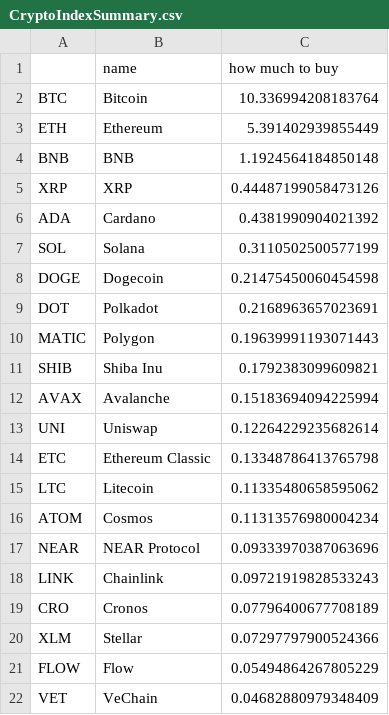
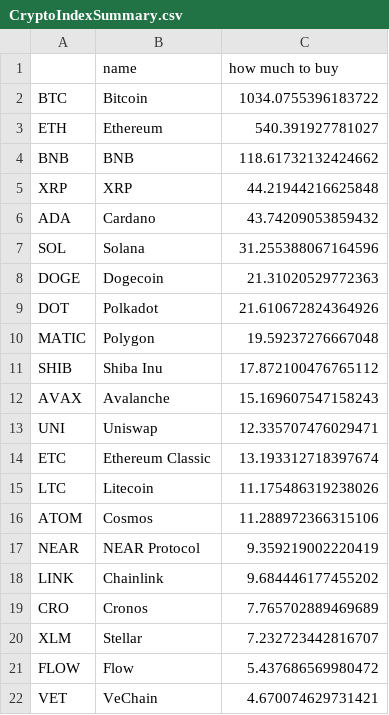
Before and after one commit to Eroica32/Crypto-Index-Tracker, a CSV file: CryptoIndexSummary.csv, drawn as a sheet.

```diff
--- a/CryptoIndexSummary.csv
+++ b/CryptoIndexSummary.csv
@@ -1,22 +1,22 @@
 ,name,how much to buy
-BTC,Bitcoin,10.336994208183764
-ETH,Ethereum,5.391402939855449
-BNB,BNB,1.1924564184850148
-XRP,XRP,0.44487199058473126
-ADA,Cardano,0.4381990904021392
-SOL,Solana,0.3110502500577199
-DOGE,Dogecoin,0.21475450060454598
-DOT,Polkadot,0.2168963657023691
-MATIC,Polygon,0.19639991193071443
-SHIB,Shiba Inu,0.1792383099609821
-AVAX,Avalanche,0.15183694094225994
-UNI,Uniswap,0.12264229235682614
-ETC,Ethereum Classic,0.13348786413765798
-LTC,Litecoin,0.11335480658595062
-ATOM,Cosmos,0.11313576980004234
-NEAR,NEAR Protocol,0.09333970387063696
-LINK,Chainlink,0.09721919828533243
-CRO,Cronos,0.07796400677708189
-XLM,Stellar,0.07297797900524366
-FLOW,Flow,0.05494864267805229
-VET,VeChain,0.04682880979348409
+BTC,Bitcoin,1034.0755396183722
+ETH,Ethereum,540.391927781027
+BNB,BNB,118.61732132424662
+XRP,XRP,44.21944216625848
+ADA,Cardano,43.74209053859432
+SOL,Solana,31.255388067164596
+DOGE,Dogecoin,21.31020529772363
+DOT,Polkadot,21.610672824364926
+MATIC,Polygon,19.59237276667048
+SHIB,Shiba Inu,17.872100476765112
+AVAX,Avalanche,15.169607547158243
+UNI,Uniswap,12.335707476029471
+ETC,Ethereum Classic,13.193312718397674
+LTC,Litecoin,11.175486319238026
+ATOM,Cosmos,11.288972366315106
+NEAR,NEAR Protocol,9.359219002220419
+LINK,Chainlink,9.684446177455202
+CRO,Cronos,7.765702889469689
+XLM,Stellar,7.232723442816707
+FLOW,Flow,5.437686569980472
+VET,VeChain,4.670074629731421
```
Also changed, not shown: 2 other files.
